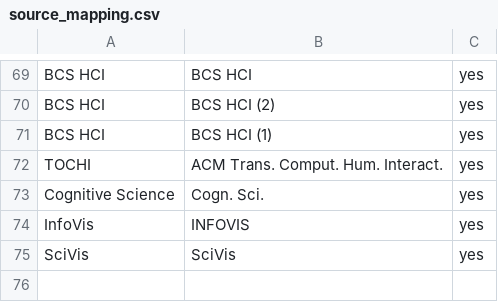
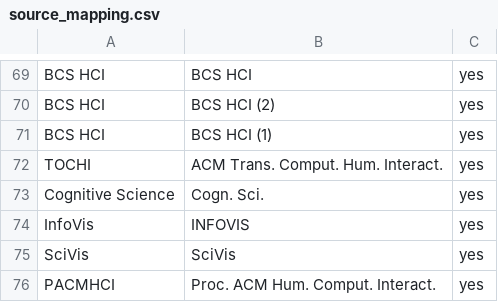
Before and after one commit to vitality-vis/vitality2-dataset, a CSV file: data/dblp/source_mapping.csv, drawn as a sheet; only a part is shown, gaps mark what is left out.

```diff
--- a/data/dblp/source_mapping.csv
+++ b/data/dblp/source_mapping.csv
@@ -75 +75,2 @@ InfoVis,INFOVIS,yes
 SciVis,SciVis,yes
+PACMHCI,Proc. ACM Hum. Comput. Interact.,yes
```
Also changed, not shown: 9 other files.
